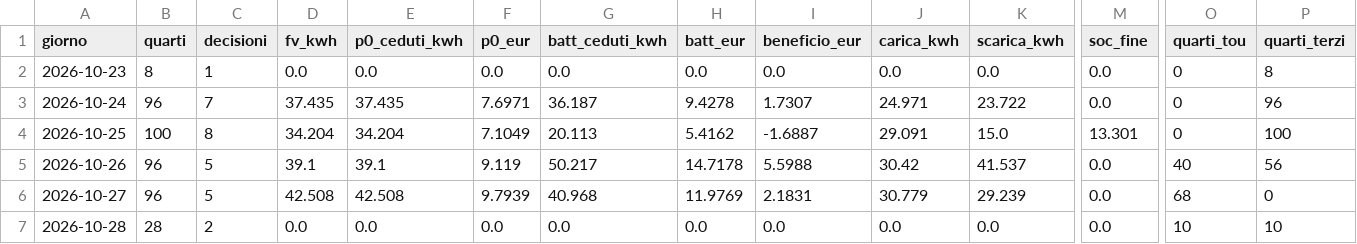
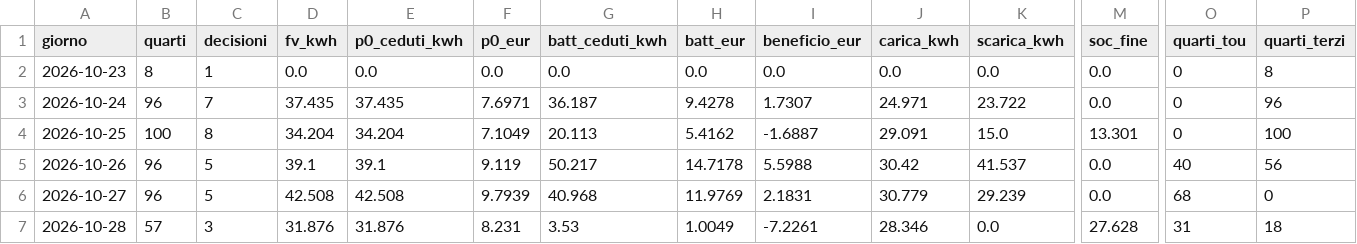
Before and after one commit to paolofontanacn-code/ems-dati, a CSV file: cessione/live/giornaliero.csv, drawn as a sheet; only a part is shown, gaps mark what is left out; the diff names each change by its address in the sheet, - before the commit and + after, or states it on an @@ line.

```diff
--- a/cessione/live/giornaliero.csv
+++ b/cessione/live/giornaliero.csv
-B7 (quarti): 28
+B7 (quarti): 57
-C7 (decisioni): 2
+C7 (decisioni): 3
-D7 (fv_kwh): 0.0
+D7 (fv_kwh): 31.876
-E7 (p0_ceduti_kwh): 0.0
+E7 (p0_ceduti_kwh): 31.876
-F7 (p0_eur): 0.0
+F7 (p0_eur): 8.231
-G7 (batt_ceduti_kwh): 0.0
+G7 (batt_ceduti_kwh): 3.53
-H7 (batt_eur): 0.0
+H7 (batt_eur): 1.0049
-I7 (beneficio_eur): 0.0
+I7 (beneficio_eur): -7.2261
-J7 (carica_kwh): 0.0
+J7 (carica_kwh): 28.346
-M7 (soc_fine): 0.0
+M7 (soc_fine): 27.628
-O7 (quarti_tou): 10
+O7 (quarti_tou): 31
-P7 (quarti_terzi): 10
+P7 (quarti_terzi): 18
```
Also changed, not shown: pannello/diagnosi_rete.csv, 22 other files.
